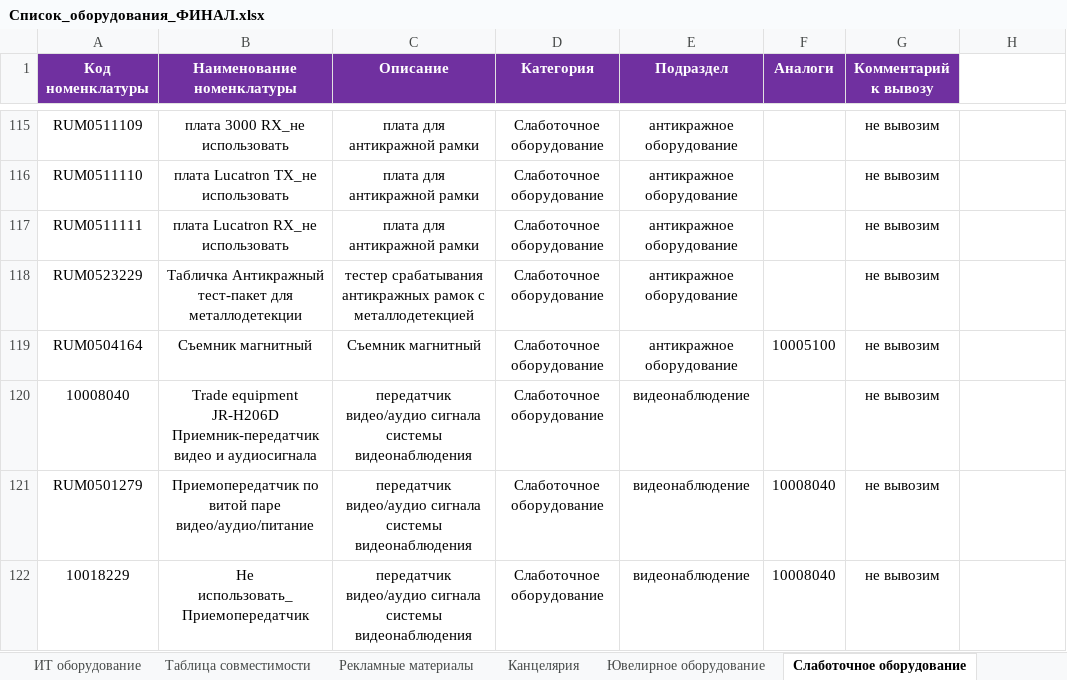
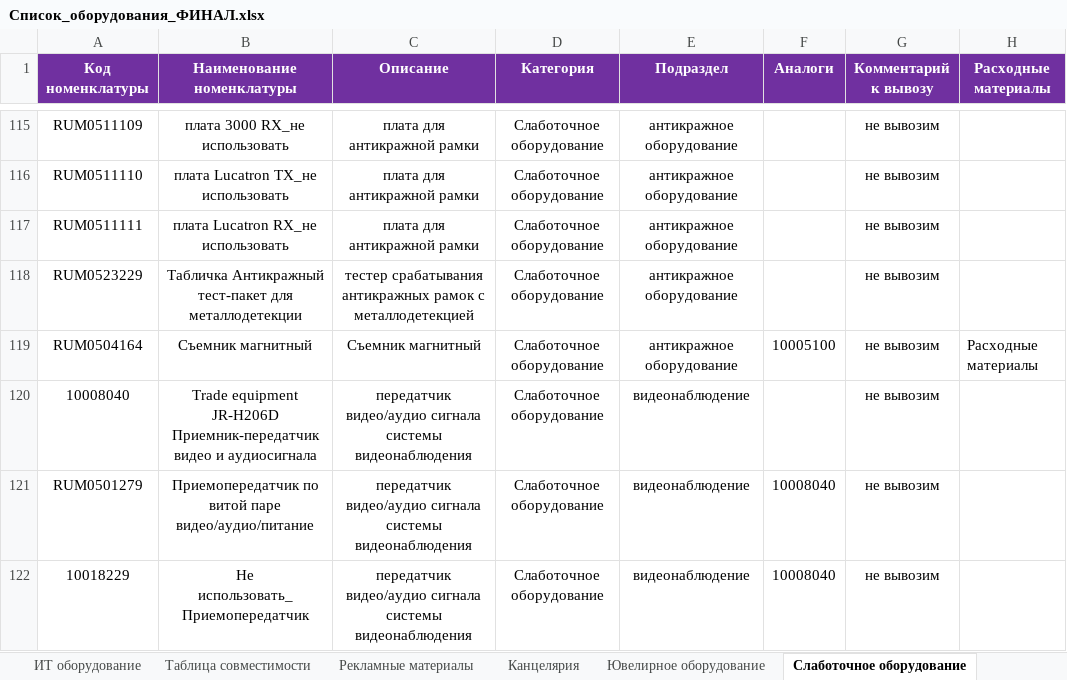
Before and after one commit to skbmaksim82-byte/Portal-zakazov, an Excel workbook: Список_оборудования_ФИНАЛ.xlsx, sheet Слаботочное оборудование, drawn as a sheet; only a part is shown, gaps mark what is left out; values as stored, in another font and other column widths than the file's, no borders; conditional formats not drawn; the diff covers the shown part only; the diff names each change by its address in the sheet, - before the commit and + after, or states it on an @@ line.

```diff
--- a/Список_оборудования_ФИНАЛ.xlsx (sheet Слаботочное оборудование)
+++ b/Список_оборудования_ФИНАЛ.xlsx (sheet Слаботочное оборудование)
-H1: (empty)
+H1: Расходные материалы
-H1 fill: none
+H1 fill: #7030A0
-H119 (Расходные материалы): (empty)
+H119 (Расходные материалы): Расходные материалы
```
Also changed, not shown: 20 edited cells elsewhere in this sheet, 1 other file.
